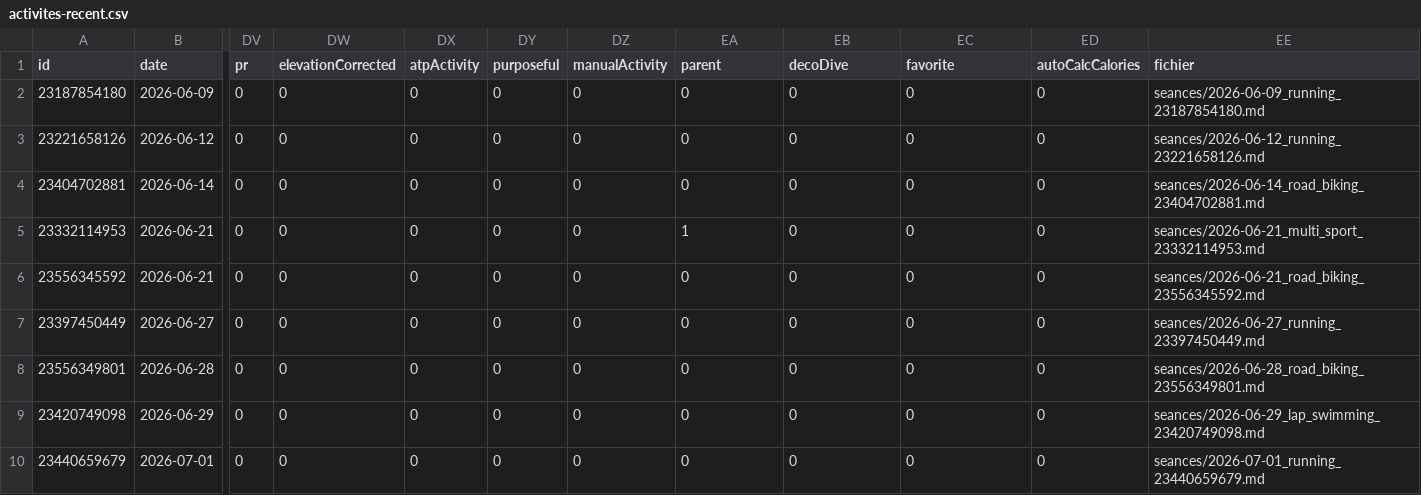
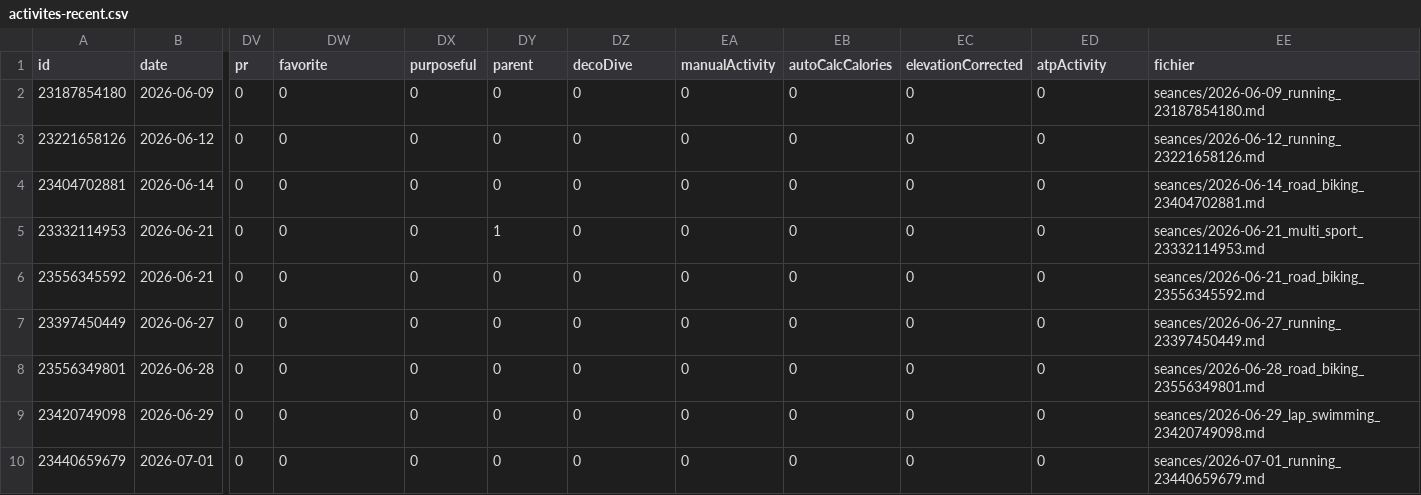
Before and after one commit to nicolasmahut-ui/garmin-data-frere, a CSV file: activites-recent.csv, drawn as a sheet; only a part is shown, gaps mark what is left out; the diff names each change by its address in the sheet, - before the commit and + after, or states it on an @@ line.

Commit message:
activites recentes 2026-08-08 17:00

```diff
--- a/activites-recent.csv
+++ b/activites-recent.csv
-DW1: elevationCorrected
+DW1: favorite
-DX1: atpActivity
+DX1: purposeful
-DY1: purposeful
+DY1: parent
-DZ1: manualActivity
+DZ1: decoDive
-EA1: parent
+EA1: manualActivity
-EB1: decoDive
+EB1: autoCalcCalories
-EC1: favorite
+EC1: elevationCorrected
-ED1: autoCalcCalories
+ED1: atpActivity
-DY5 (parent): 0
+DY5 (parent): 1
-EA5 (manualActivity): 1
+EA5 (manualActivity): 0
```
